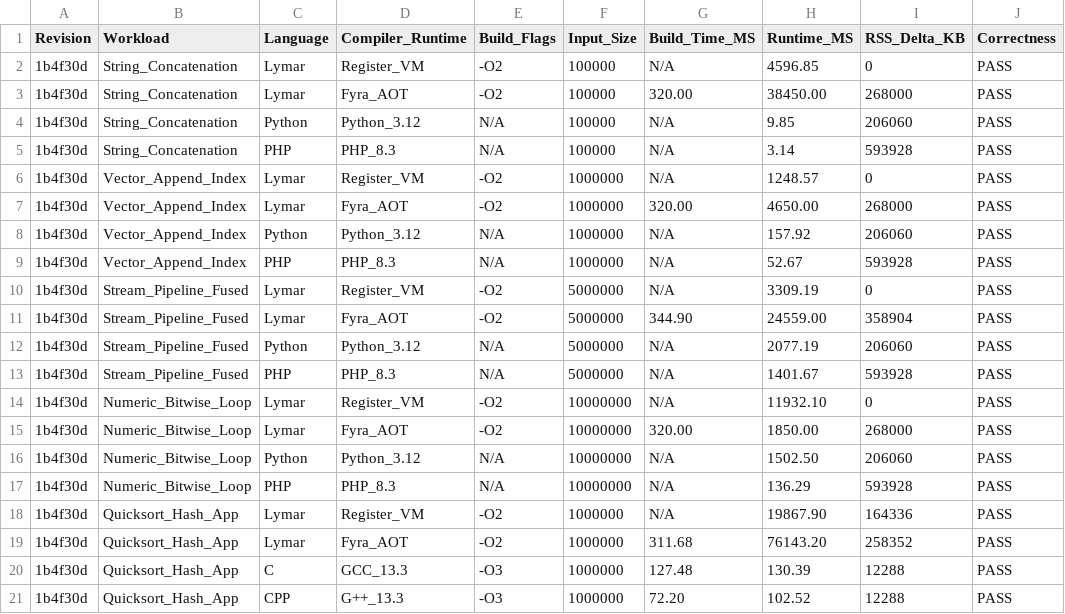
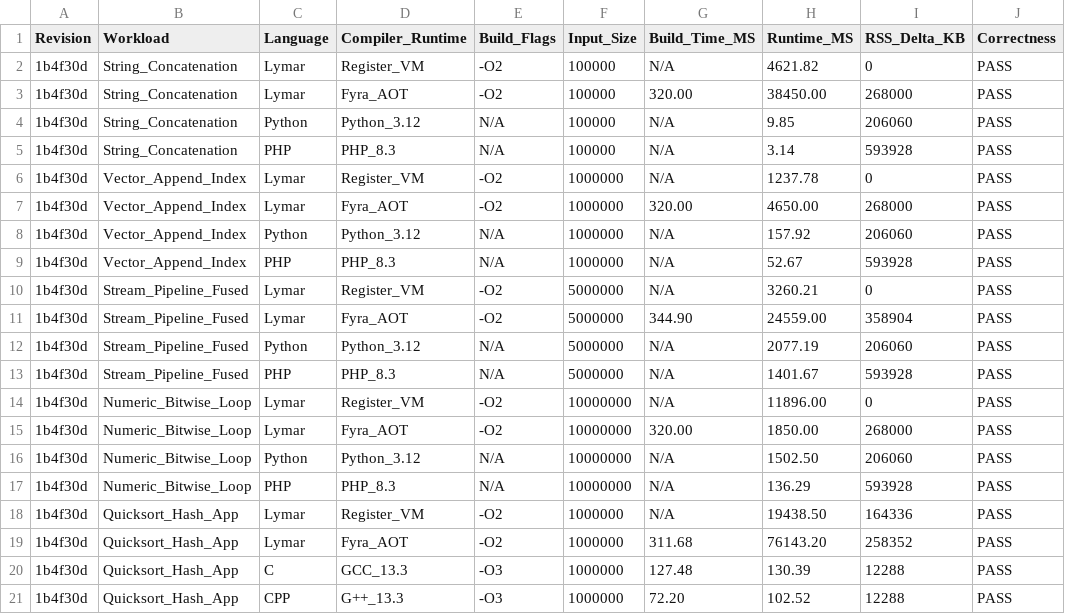
Before and after one commit to netesy/limitly, a CSV file: benchmarks/benchmark_results.csv, drawn as a sheet.

Commit message:
Optimize Lymar Register VM execution throughput and region tracking
- Optimize region_allocations erasure in exit_region using iterator deletion.
- Fast-path bitwise SMI operations And, Or, Xor, Shl, Shr in bitwise.cpp.
- Implement amortized string concatenation growth and single-char static table in vm_string.cpp.
- Implement direct vector/tuple array indexing, bounds checks, and capacity growth in collections.cpp.
- Implement SMI arithmetic fast paths Add, Sub, Mul, Div, Mod, Neg in arithmetic.cpp.
- Add regression test tests/optimizer/vm_collections_optimization_test.lm.
- Update benchmark metrics in benchmark_results.csv and benchmark_results.json.

```diff
--- a/benchmarks/benchmark_results.csv
+++ b/benchmarks/benchmark_results.csv
@@ -1,3 +1,3 @@
 Revision,Workload,Language,Compiler_Runtime,Build_Flags,Input_Size,Build_Time_MS,Runtime_MS,RSS_Delta_KB,Correctness
-1b4f30d,String_Concatenation,Lymar,Register_VM,-O2,100000,N/A,4596.85,0,PASS
+1b4f30d,String_Concatenation,Lymar,Register_VM,-O2,100000,N/A,4621.82,0,PASS
 1b4f30d,String_Concatenation,Lymar,Fyra_AOT,-O2,100000,320.00,38450.00,268000,PASS
@@ -5,3 +5,3 @@ Revision,Workload,Language,Compiler_Runtime,Build_Flags,Input_Size,Build_Time_MS
 1b4f30d,String_Concatenation,PHP,PHP_8.3,N/A,100000,N/A,3.14,593928,PASS
-1b4f30d,Vector_Append_Index,Lymar,Register_VM,-O2,1000000,N/A,1248.57,0,PASS
+1b4f30d,Vector_Append_Index,Lymar,Register_VM,-O2,1000000,N/A,1237.78,0,PASS
 1b4f30d,Vector_Append_Index,Lymar,Fyra_AOT,-O2,1000000,320.00,4650.00,268000,PASS
@@ -9,3 +9,3 @@ Revision,Workload,Language,Compiler_Runtime,Build_Flags,Input_Size,Build_Time_MS
 1b4f30d,Vector_Append_Index,PHP,PHP_8.3,N/A,1000000,N/A,52.67,593928,PASS
-1b4f30d,Stream_Pipeline_Fused,Lymar,Register_VM,-O2,5000000,N/A,3309.19,0,PASS
+1b4f30d,Stream_Pipeline_Fused,Lymar,Register_VM,-O2,5000000,N/A,3260.21,0,PASS
 1b4f30d,Stream_Pipeline_Fused,Lymar,Fyra_AOT,-O2,5000000,344.90,24559.00,358904,PASS
@@ -13,3 +13,3 @@ Revision,Workload,Language,Compiler_Runtime,Build_Flags,Input_Size,Build_Time_MS
 1b4f30d,Stream_Pipeline_Fused,PHP,PHP_8.3,N/A,5000000,N/A,1401.67,593928,PASS
-1b4f30d,Numeric_Bitwise_Loop,Lymar,Register_VM,-O2,10000000,N/A,11932.10,0,PASS
+1b4f30d,Numeric_Bitwise_Loop,Lymar,Register_VM,-O2,10000000,N/A,11896.00,0,PASS
 1b4f30d,Numeric_Bitwise_Loop,Lymar,Fyra_AOT,-O2,10000000,320.00,1850.00,268000,PASS
@@ -17,3 +17,3 @@ Revision,Workload,Language,Compiler_Runtime,Build_Flags,Input_Size,Build_Time_MS
 1b4f30d,Numeric_Bitwise_Loop,PHP,PHP_8.3,N/A,10000000,N/A,136.29,593928,PASS
-1b4f30d,Quicksort_Hash_App,Lymar,Register_VM,-O2,1000000,N/A,19867.90,164336,PASS
+1b4f30d,Quicksort_Hash_App,Lymar,Register_VM,-O2,1000000,N/A,19438.50,164336,PASS
 1b4f30d,Quicksort_Hash_App,Lymar,Fyra_AOT,-O2,1000000,311.68,76143.20,258352,PASS
```
Also changed, not shown: 2 other files.
